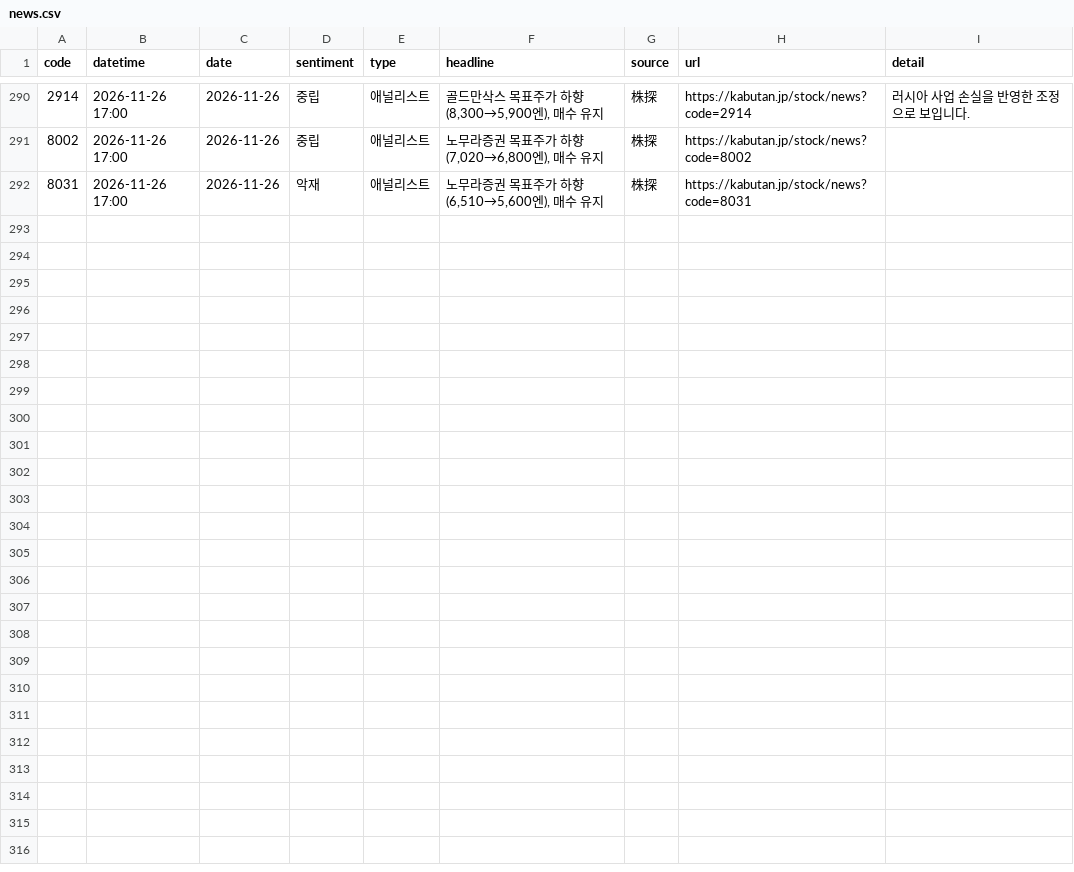
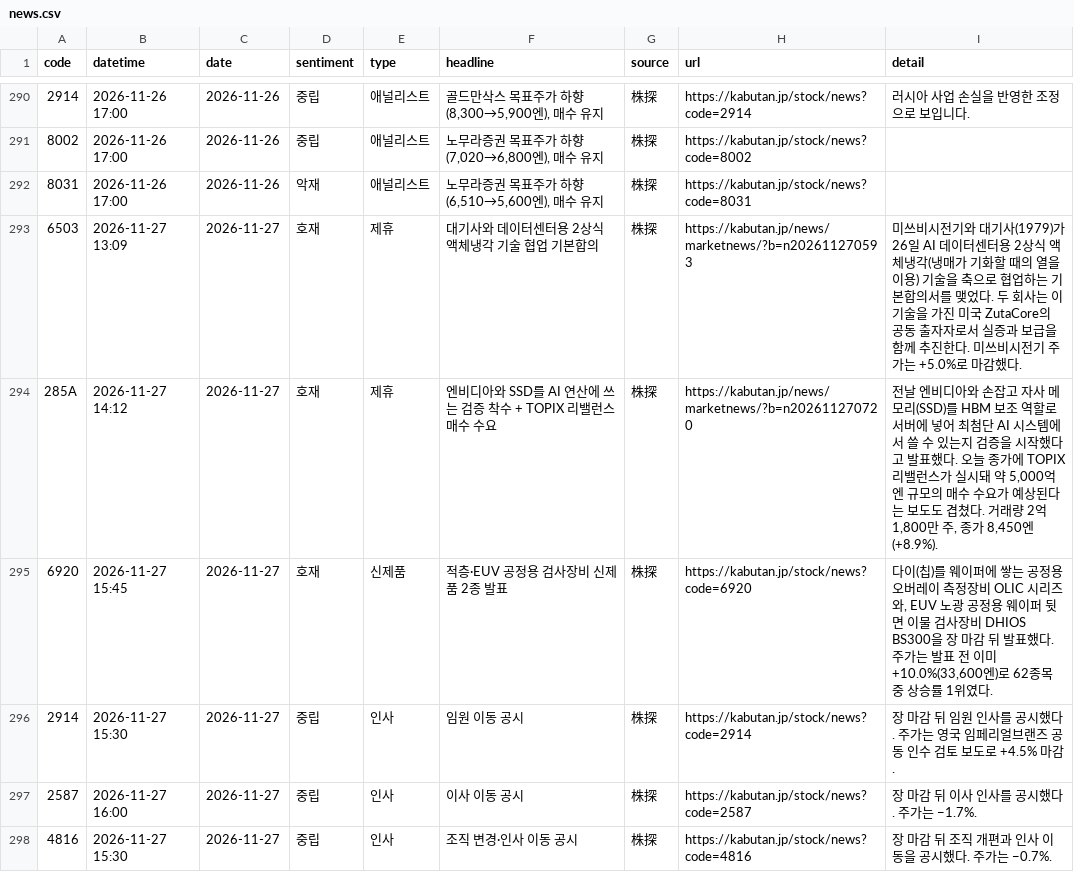
Before and after one commit to ppsy0478-maker/ppsy0478-maker.github.io, a CSV file: dashboard/data/news.csv, drawn as a sheet; only a part is shown, gaps mark what is left out; the diff names each change by its address in the sheet, - before the commit and + after, or states it on an @@ line.

```diff
--- a/dashboard/data/news.csv
+++ b/dashboard/data/news.csv
+row 293: 6503 | 2026-11-27 13:09 | 2026-11-27 | 호재 | 제휴 | 대기사와 데이터센터용 2상식 액체냉각 기술 협업 기본합의 | 株探 | https://kabutan.jp/news/marketnews/?b=n202611270593 | 미쓰비시전기와 대기사(1979)가 26일 AI 데이터센터용 2상식 액체냉각(냉매가 기화할 때의 열을 이용) 기술을 축으로 협업하는 기본합의서를 맺었다. 두 회사는 이 기술을 가진 미국 ZutaCore의 공동 출자자로서 실증과 보급을 함께 추진한다. 미쓰비시전기 주가는 +5.0%로 마감했다.
+row 294: 285A | 2026-11-27 14:12 | 2026-11-27 | 호재 | 제휴 | 엔비디아와 SSD를 AI 연산에 쓰는 검증 착수 + TOPIX 리밸런스 매수 수요 | 株探 | https://kabutan.jp/news/marketnews/?b=n202611270720 | 전날 엔비디아와 손잡고 자사 메모리(SSD)를 HBM 보조 역할로 서버에 넣어 최첨단 AI 시스템에서 쓸 수 있는지 검증을 시작했다고 발표했다. 오늘 종가에 TOPIX 리밸런스가 실시돼 약 5,000억 엔 규모의 매수 수요가 예상된다는 보도도 겹쳤다. 거래량 2억 1,800만 주, 종가 8,450엔(+8.9%).
+row 295: 6920 | 2026-11-27 15:45 | 2026-11-27 | 호재 | 신제품 | 적층·EUV 공정용 검사장비 신제품 2종 발표 | 株探 | https://kabutan.jp/stock/news?code=6920 | 다이(칩)를 웨이퍼에 쌓는 공정용 오버레이 측정장비 OLIC 시리즈와, EUV 노광 공정용 웨이퍼 뒷면 이물 검사장비 DHIOS BS300을 장 마감 뒤 발표했다. 주가는 발표 전 이미 +10.0%(33,600엔)로 62종목 중 상승률 1위였다.
+row 296: 2914 | 2026-11-27 15:30 | 2026-11-27 | 중립 | 인사 | 임원 이동 공시 | 株探 | https://kabutan.jp/stock/news?code=2914 | 장 마감 뒤 임원 인사를 공시했다. 주가는 영국 임페리얼브랜즈 공동 인수 검토 보도로 +4.5% 마감.
+row 297: 2587 | 2026-11-27 16:00 | 2026-11-27 | 중립 | 인사 | 이사 이동 공시 | 株探 | https://kabutan.jp/stock/news?code=2587 | 장 마감 뒤 이사 인사를 공시했다. 주가는 −1.7%.
+row 298: 4816 | 2026-11-27 15:30 | 2026-11-27 | 중립 | 인사 | 조직 변경·인사 이동 공시 | 株探 | https://kabutan.jp/stock/news?code=4816 | 장 마감 뒤 조직 개편과 인사 이동을 공시했다. 주가는 −0.7%.
```
Also changed, not shown: dashboard/data/board_notes.csv, dashboard/data/index.csv, 7 other files.
